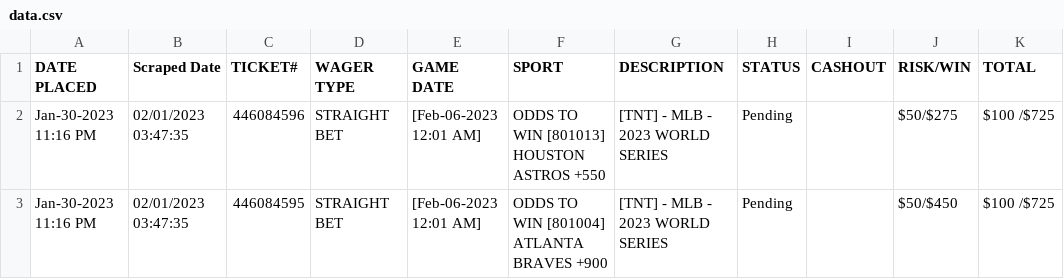
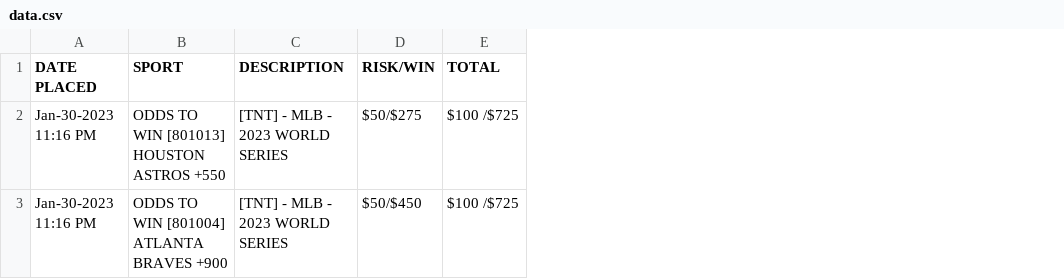
Before and after one commit to gstech0322/BettingDataAutoScraper, a CSV file: data.csv, drawn as a sheet; the diff names each change by its address in the sheet, - before the commit and + after, or states it on an @@ line.

```diff
--- a/data.csv
+++ b/data.csv
-column B (Scraped Date), rows 2-3: 02/01/2023 03:47:35 | 02/01/2023 03:47:35
-column C (TICKET#), rows 2-3: 446084596 | 446084595
-column D (WAGER TYPE), rows 2-3: STRAIGHT BET | STRAIGHT BET
-column E (GAME DATE), rows 2-3: [Feb-06-2023 12:01 AM] | [Feb-06-2023 12:01 AM]
-column H (STATUS), rows 2-3: Pending | Pending
-column I (CASHOUT), empty
```
Also changed, not shown: 2 other files.
